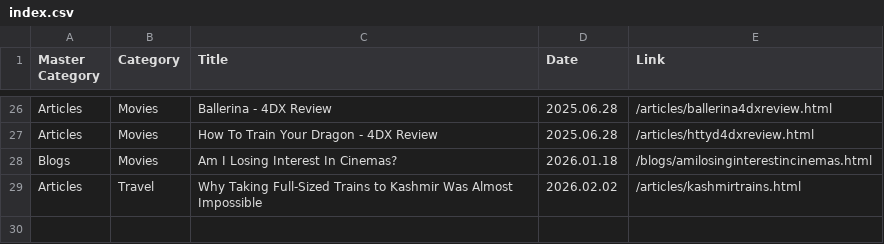
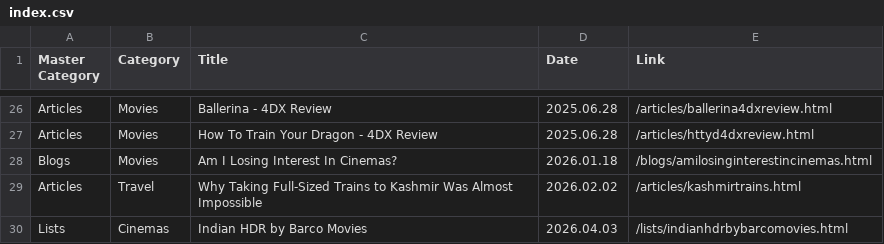
Before and after one commit to shreytyagi/shreytyagi, a CSV file: index.csv, drawn as a sheet; only a part is shown, gaps mark what is left out.

Commit message:
Update index.csv

```diff
--- a/index.csv
+++ b/index.csv
@@ -29 +29,2 @@ Blogs,Movies,Am I Losing Interest In Cinemas?,2026.01.18,/blogs/amilosinginteres
 Articles,Travel,Why Taking Full-Sized Trains to Kashmir Was Almost Impossible,2026.02.02,/articles/kashmirtrains.html
+Lists,Cinemas,Indian HDR by Barco Movies,2026.04.03,/lists/indianhdrbybarcomovies.html
```
